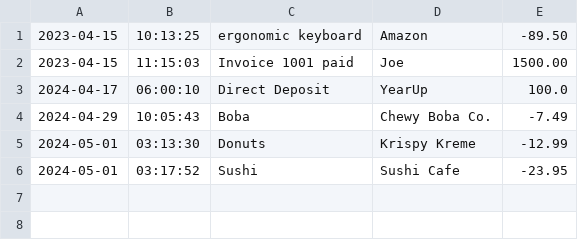
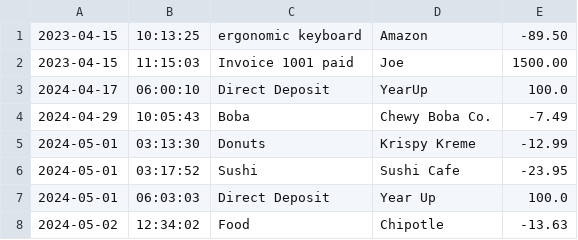
Before and after one commit to Erikarod27/AccountingLedger2.0, a CSV file: src/main/resources/transactions.csv, drawn as a sheet; the diff names each change by its address in the sheet, - before the commit and + after, or states it on an @@ line.

```diff
--- a/src/main/resources/transactions.csv
+++ b/src/main/resources/transactions.csv
+row 7: 2024-05-01 | 06:03:03 | Direct Deposit | Year Up | 100.0
+row 8: 2024-05-02 | 12:34:02 | Food | Chipotle | -13.63
```
